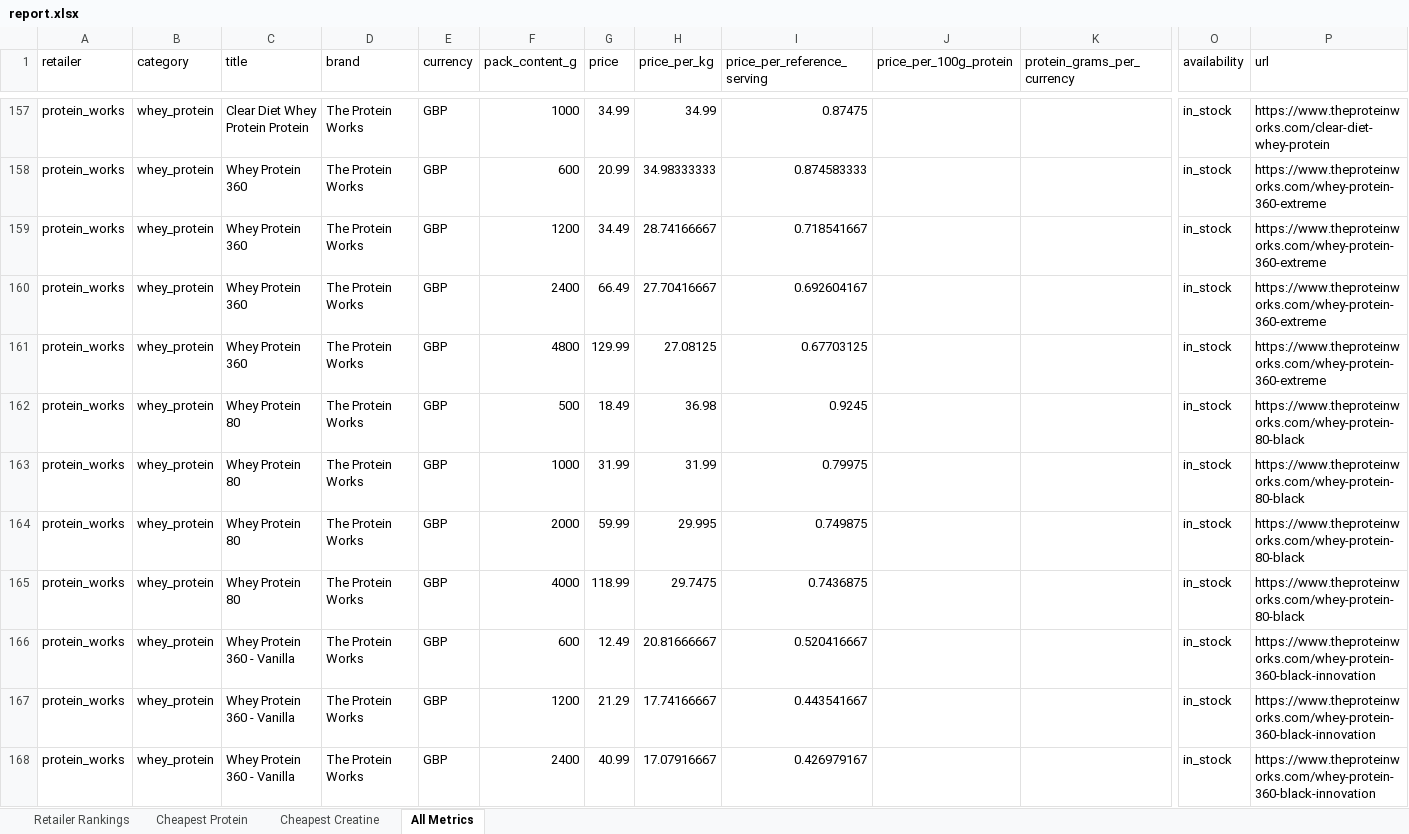
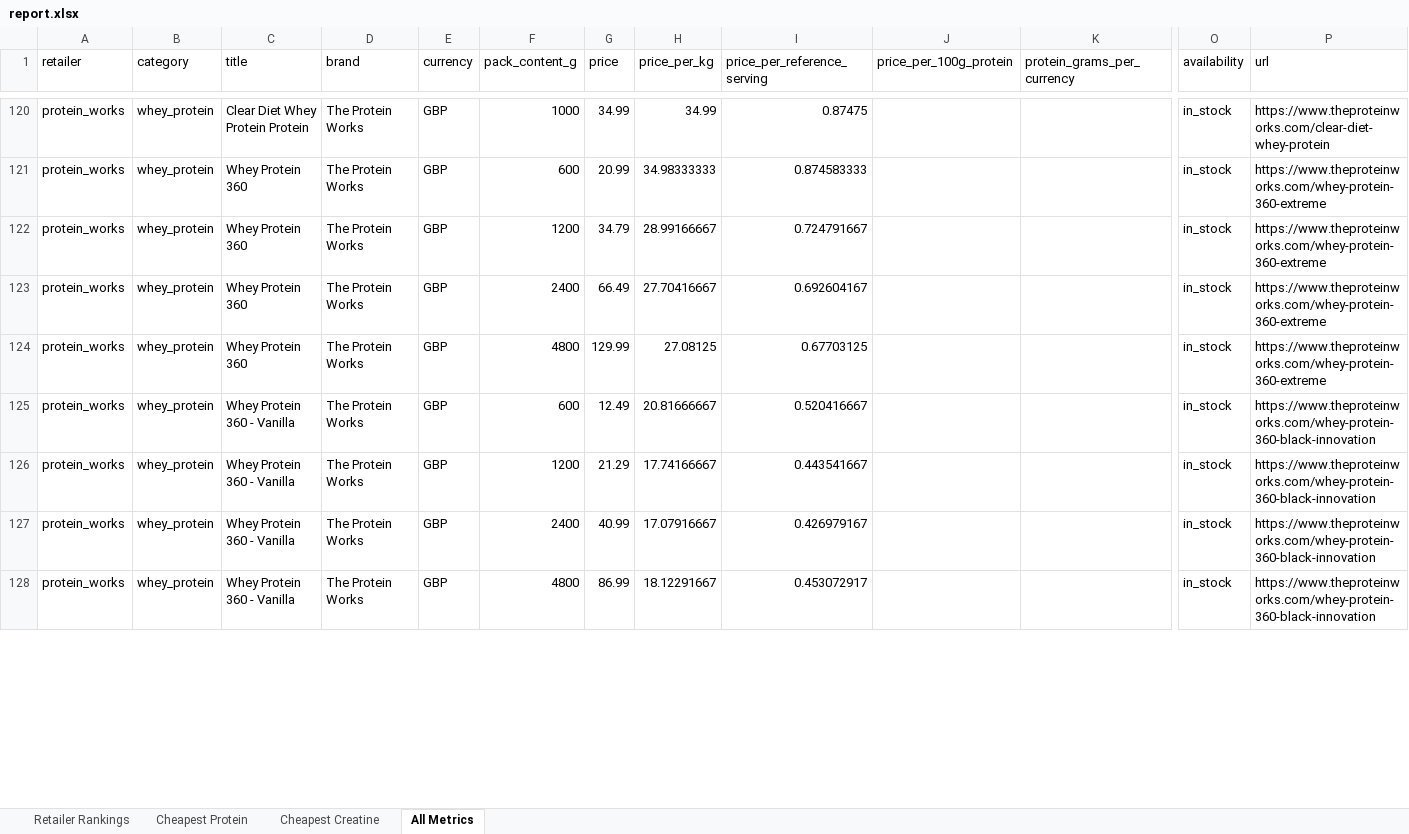
Before and after one commit to ToxicMinds/Web-Scr, an Excel workbook: artifacts/reports/report.xlsx, sheet All Metrics, drawn as a sheet; only a part is shown, gaps mark what is left out; the shorter side is filled out with more unchanged rows; values as stored, in another font and other column widths than the file's, no borders; removed rows and columns are numbered as before the commit, all else as after; rows hold the shown columns only; the diff covers the shown part only; the diff names each change by its address in the sheet, - before the commit and + after, or states it on an @@ line.

Commit message:
chore(reports): nightly refresh 2026-11-26

```diff
--- a/artifacts/reports/report.xlsx (sheet All Metrics)
+++ b/artifacts/reports/report.xlsx (sheet All Metrics)
-G122 (price): 34.49
+G122 (price): 34.79
-H122 (price_per_kg): 28.74166667
+H122 (price_per_kg): 28.99166667
-I122 (price_per_reference_serving): 0.718541667
+I122 (price_per_reference_serving): 0.724791667
-row 162: protein_works | whey_protein | Whey Protein 80 | The Protein Works | GBP | 500 | 18.49 | 36.98 | 0.9245 |  |  | in_stock | https://www.theproteinworks.com/whey-protein-80-black
-row 163: protein_works | whey_protein | Whey Protein 80 | The Protein Works | GBP | 1000 | 31.99 | 31.99 | 0.79975 |  |  | in_stock | https://www.theproteinworks.com/whey-protein-80-black
@@ row 164 moved to row 131: protein_works @@
@@ row 165 moved to row 132: protein_works @@
```
Also changed, not shown: 2 added rows, 37 removed rows and 2 moved rows elsewhere in this sheet, sheet Cheapest Creatine, sheet Retailer Rankings, web/public/reports/report.xlsx, 13 other files.
